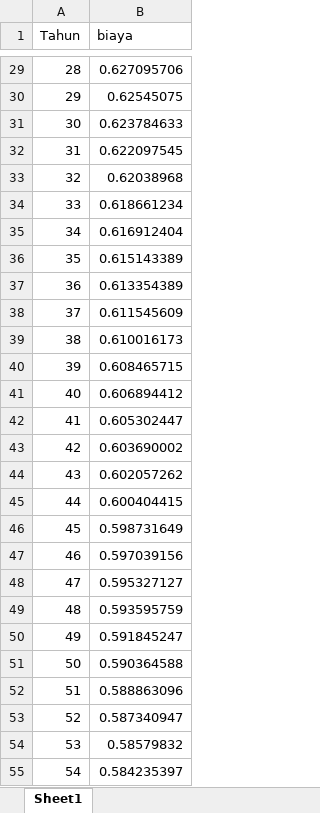
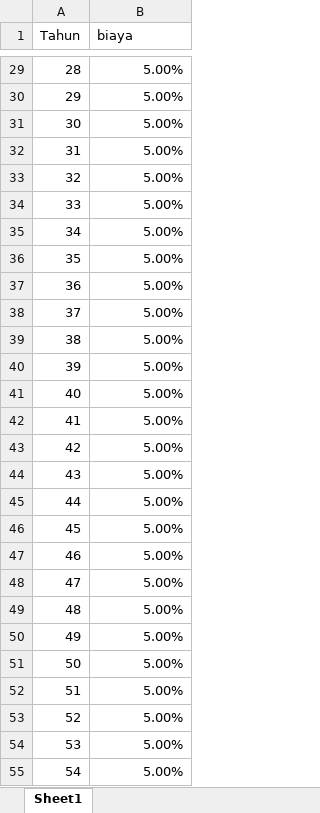
Before and after one commit to aldo18001/Magang-Tematik, an Excel workbook: expense.xlsx, sheet Sheet1, drawn as a sheet; only a part is shown, gaps mark what is left out; values as stored, in another font and other column widths than the file's, no borders; the diff covers the shown part only; the diff names each change by its address in the sheet, - before the commit and + after, or states it on an @@ line.

```diff
--- a/expense.xlsx (sheet Sheet1)
+++ b/expense.xlsx (sheet Sheet1)
-B29 (biaya): 0.627095706
+B29 (biaya): 5.00%
-B30 (biaya): 0.62545075
+B30 (biaya): 5.00%
-B31 (biaya): 0.623784633
+B31 (biaya): 5.00%
-B32 (biaya): 0.622097545
+B32 (biaya): 5.00%
-B33 (biaya): 0.62038968
+B33 (biaya): 5.00%
-B34 (biaya): 0.618661234
+B34 (biaya): 5.00%
-B35 (biaya): 0.616912404
+B35 (biaya): 5.00%
-B36 (biaya): 0.615143389
+B36 (biaya): 5.00%
-B37 (biaya): 0.613354389
+B37 (biaya): 5.00%
-B38 (biaya): 0.611545609
+B38 (biaya): 5.00%
-B39 (biaya): 0.610016173
+B39 (biaya): 5.00%
-B40 (biaya): 0.608465715
+B40 (biaya): 5.00%
-B41 (biaya): 0.606894412
+B41 (biaya): 5.00%
-B42 (biaya): 0.605302447
+B42 (biaya): 5.00%
-B43 (biaya): 0.603690002
+B43 (biaya): 5.00%
-B44 (biaya): 0.602057262
+B44 (biaya): 5.00%
-B45 (biaya): 0.600404415
+B45 (biaya): 5.00%
-B46 (biaya): 0.598731649
+B46 (biaya): 5.00%
-B47 (biaya): 0.597039156
+B47 (biaya): 5.00%
-B48 (biaya): 0.595327127
+B48 (biaya): 5.00%
-B49 (biaya): 0.593595759
+B49 (biaya): 5.00%
-B50 (biaya): 0.591845247
+B50 (biaya): 5.00%
-B51 (biaya): 0.590364588
+B51 (biaya): 5.00%
-B52 (biaya): 0.588863096
+B52 (biaya): 5.00%
-B53 (biaya): 0.587340947
+B53 (biaya): 5.00%
-B54 (biaya): 0.58579832
+B54 (biaya): 5.00%
-B55 (biaya): 0.584235397
+B55 (biaya): 5.00%
```
Also changed, not shown: 33 edited cells elsewhere in this sheet.
